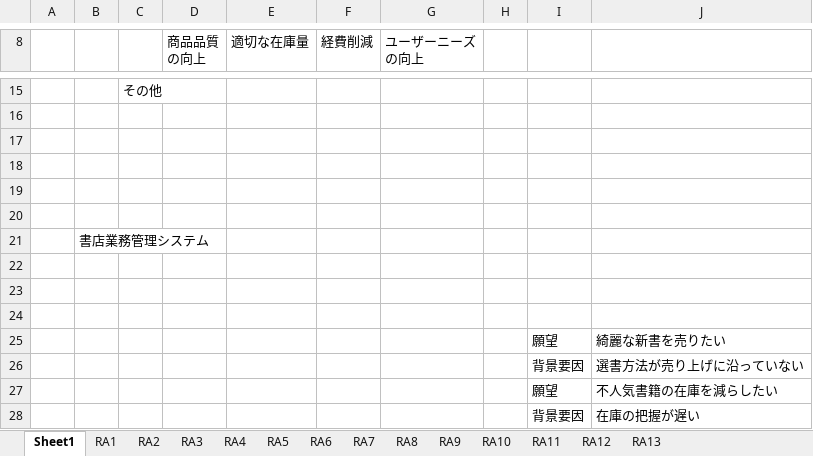
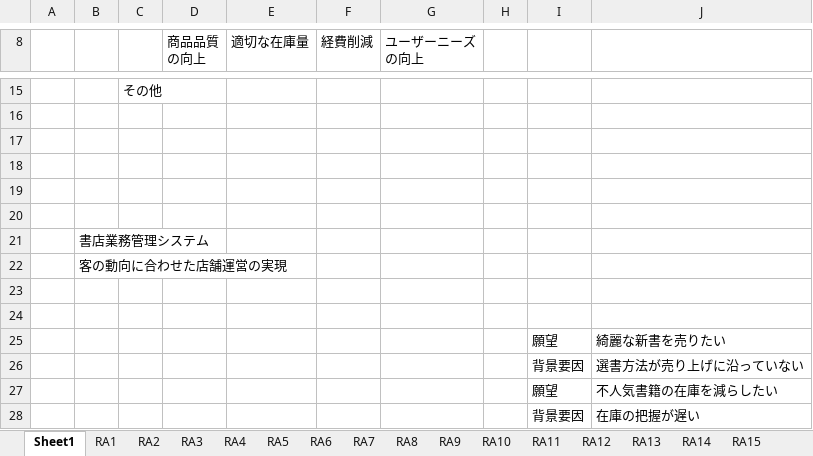
Before and after one commit to keipin9697/TmynProgramming, an Excel workbook: 書店.xlsx, sheet Sheet1, drawn as a sheet; only a part is shown, gaps mark what is left out; values as stored, in another font and other column widths than the file's, no borders; the diff names each change by its address in the sheet, - before the commit and + after, or states it on an @@ line.

```diff
--- a/書店.xlsx (sheet Sheet1)
+++ b/書店.xlsx (sheet Sheet1)
+sheet tab: RA14
+sheet tab: RA15
-B22: (empty)
+B22: 客の動向に合わせた店舗運営の実現
```
Also changed, not shown: sheet RA5, other sheet tabs.
